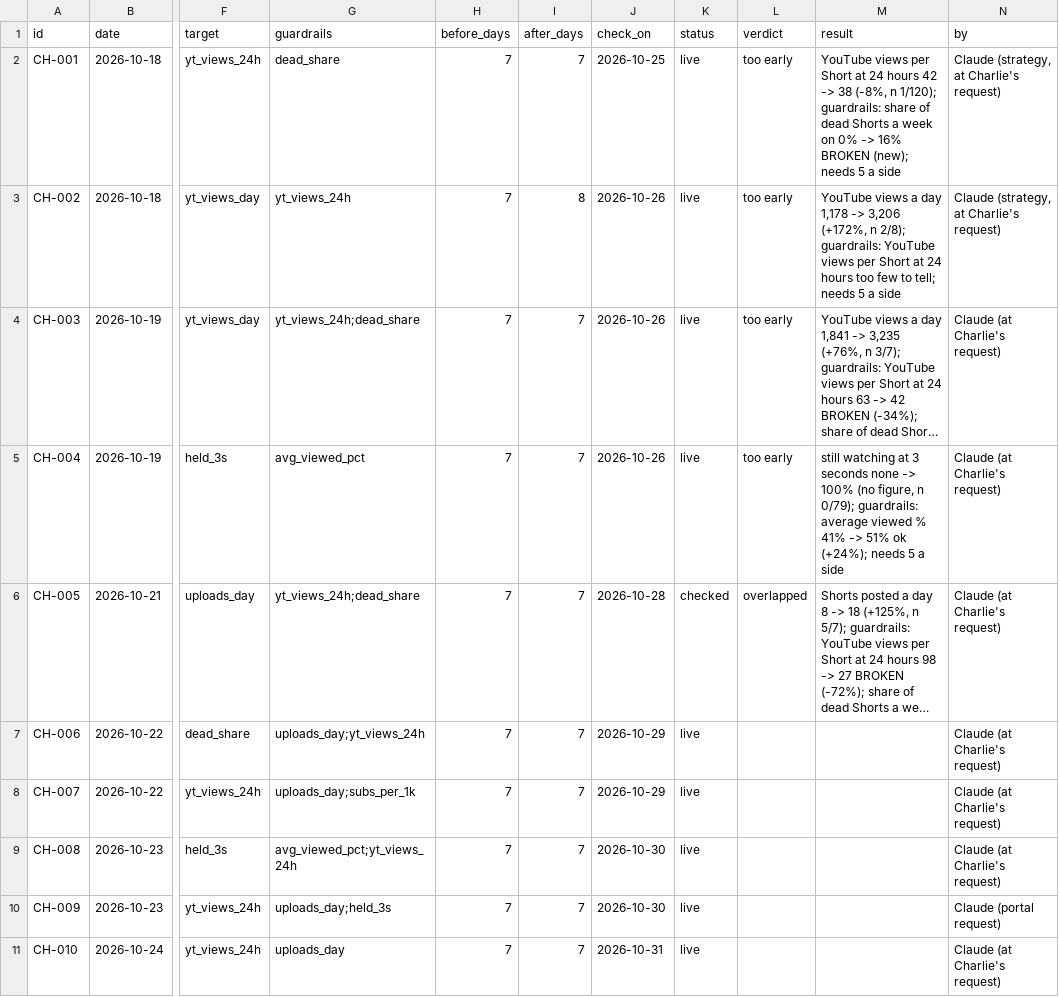
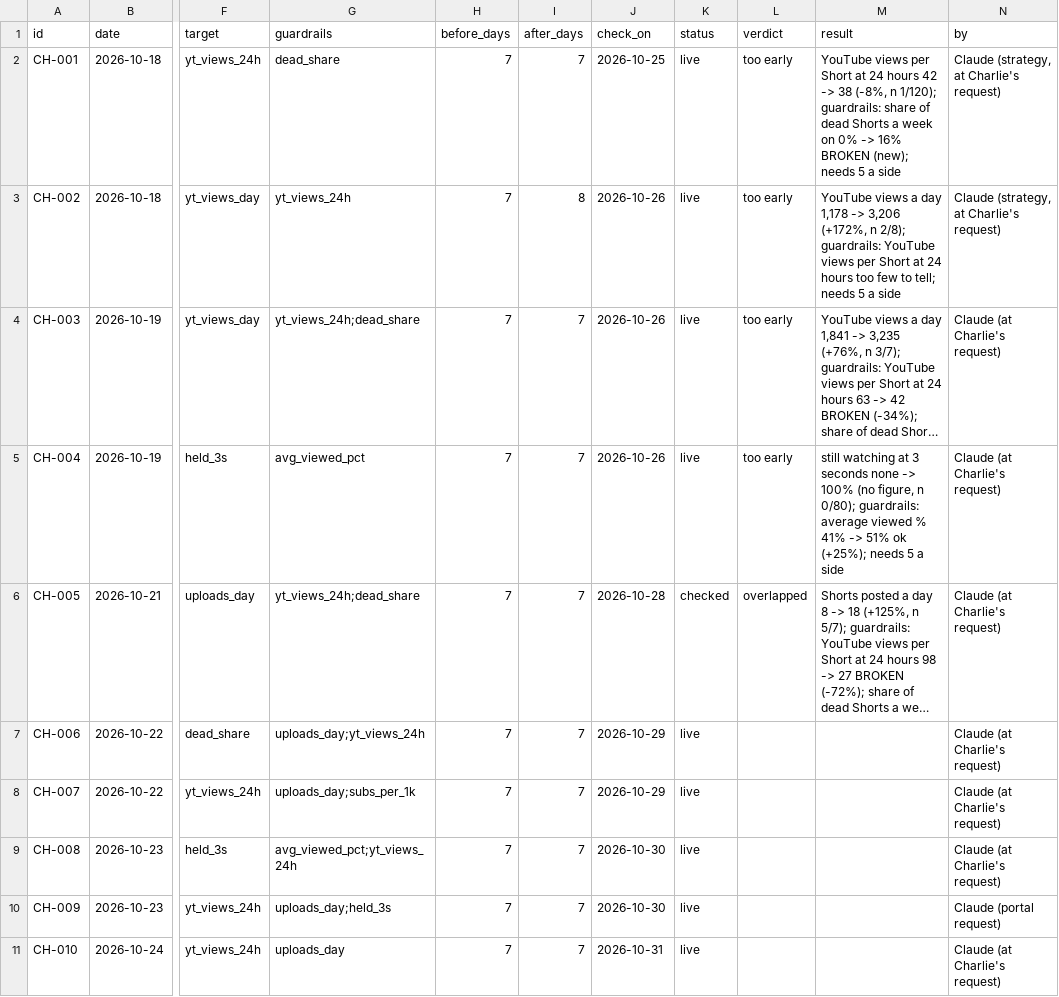
Before and after one commit to quickplay-studio/quickplay-autopilot, a CSV file: analytics/changes.csv, drawn as a sheet; only a part is shown, gaps mark what is left out; long unchanged cells end in …; the diff names each change by its address in the sheet, - before the commit and + after, or states it on an @@ line.

```diff
--- a/analytics/changes.csv
+++ b/analytics/changes.csv
-M5 (result): …figure, n 0/79); guardrails: average viewed % 41% -> 51% ok (+24%); needs 5…
+M5 (result): …figure, n 0/80); guardrails: average viewed % 41% -> 51% ok (+25%); needs 5…
```
Also changed, not shown: analytics/breakouts.csv, analytics/daily.csv, 10 other files.
